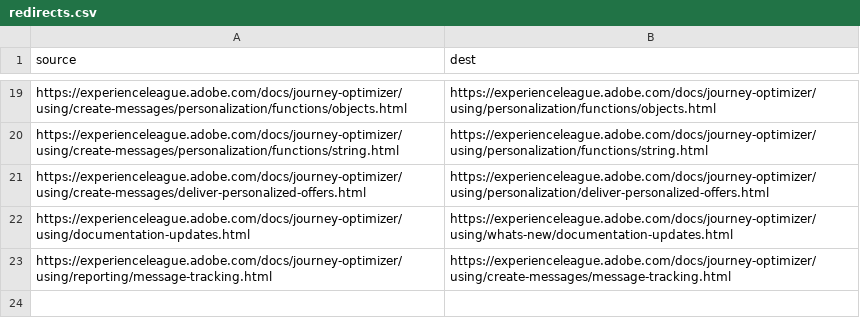
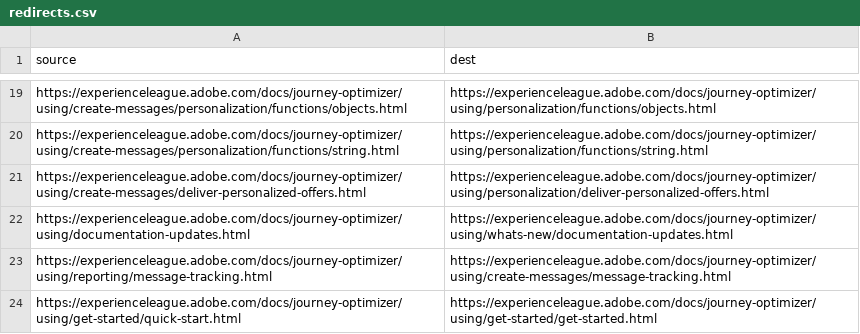
Before and after one commit to AdobeDocs/journey-optimizer.ja-JP, a CSV file: redirects.csv, drawn as a sheet; only a part is shown, gaps mark what is left out; the diff names each change by its address in the sheet, - before the commit and + after, or states it on an @@ line.

Commit message:
Synced non localizable files from repo .

```diff
--- a/redirects.csv
+++ b/redirects.csv
+row 24: https://experienceleague.adobe.com/docs/journey-optimizer/using/get-started/quick-start.html | https://experienceleague.adobe.com/docs/journey-optimizer/using/get-started/get-started.html
```
